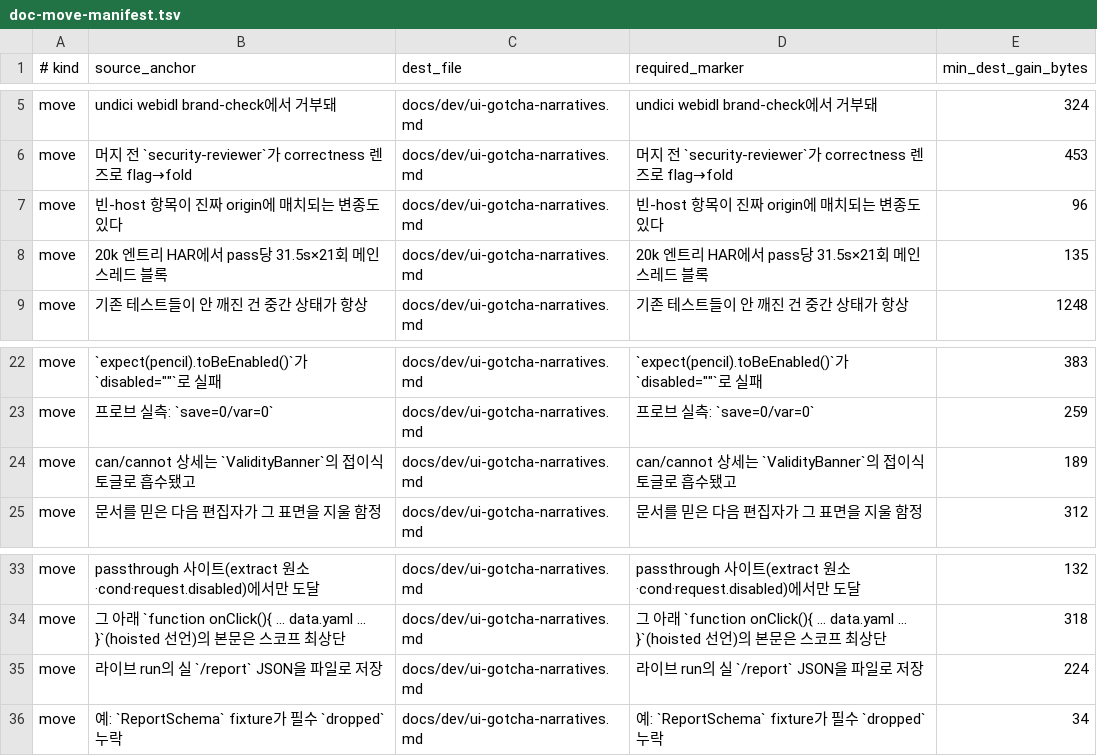
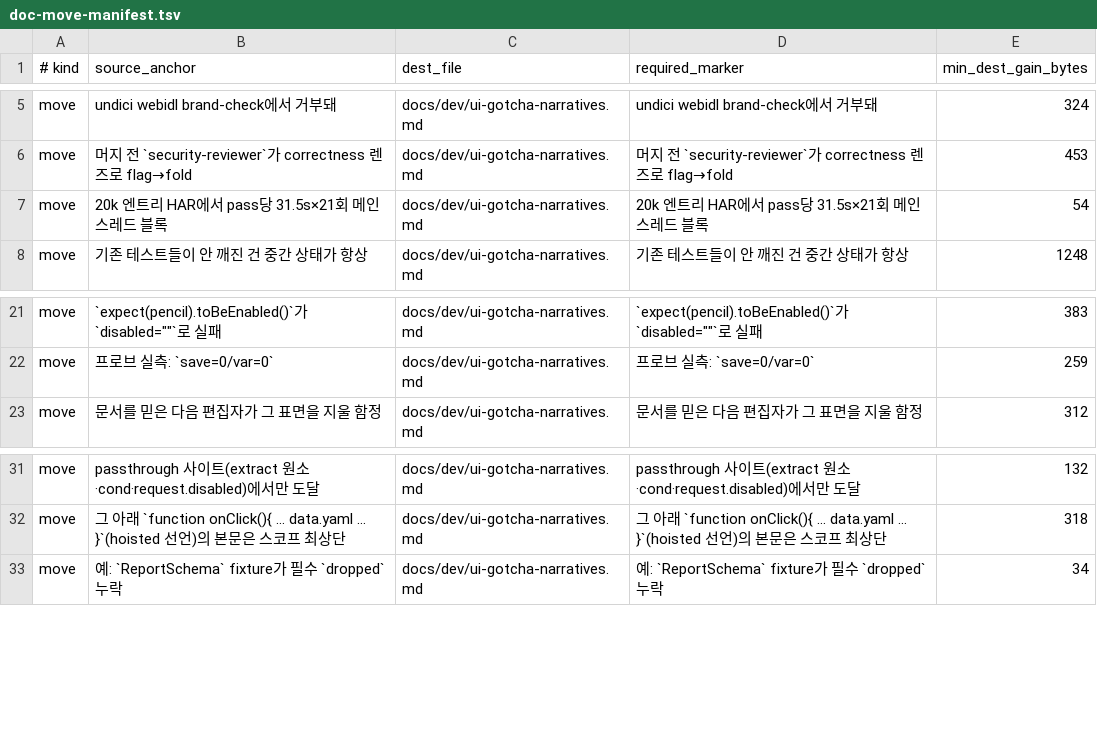
Before and after one commit to SeonggukJeong/handicap, a TSV file: scripts/doc-move-manifest.tsv, drawn as a sheet; only a part is shown, gaps mark what is left out; the diff covers the shown part only.

```diff
--- a/scripts/doc-move-manifest.tsv
+++ b/scripts/doc-move-manifest.tsv
@@ -6,4 +6,3 @@ move	undici webidl brand-check에서 거부돼	docs/dev/ui-gotcha-narratives.md
 move	머지 전 `security-reviewer`가 correctness 렌즈로 flag→fold	docs/dev/ui-gotcha-narratives.md	머지 전 `security-reviewer`가 correctness 렌즈로 flag→fold	453
-move	빈-host 항목이 진짜 origin에 매치되는 변종도 있다	docs/dev/ui-gotcha-narratives.md	빈-host 항목이 진짜 origin에 매치되는 변종도 있다	96
-move	20k 엔트리 HAR에서 pass당 31.5s×21회 메인스레드 블록	docs/dev/ui-gotcha-narratives.md	20k 엔트리 HAR에서 pass당 31.5s×21회 메인스레드 블록	135
+move	20k 엔트리 HAR에서 pass당 31.5s×21회 메인스레드 블록	docs/dev/ui-gotcha-narratives.md	20k 엔트리 HAR에서 pass당 31.5s×21회 메인스레드 블록	54
 move	기존 테스트들이 안 깨진 건 중간 상태가 항상	docs/dev/ui-gotcha-narratives.md	기존 테스트들이 안 깨진 건 중간 상태가 항상	1248
@@ -23,3 +22,2 @@ move	`expect(pencil).toBeEnabled()`가 `disabled=""`로 실패	docs/dev/ui-gotch
 move	프로브 실측: `save=0/var=0`	docs/dev/ui-gotcha-narratives.md	프로브 실측: `save=0/var=0`	259
-move	can/cannot 상세는 `ValidityBanner`의 접이식 토글로 흡수됐고	docs/dev/ui-gotcha-narratives.md	can/cannot 상세는 `ValidityBanner`의 접이식 토글로 흡수됐고	189
 move	문서를 믿은 다음 편집자가 그 표면을 지울 함정	docs/dev/ui-gotcha-narratives.md	문서를 믿은 다음 편집자가 그 표면을 지울 함정	312
@@ -34,3 +32,2 @@ move	passthrough 사이트(extract 원소·cond·request.disabled)에서만 도
 move	그 아래 `function onClick(){ … data.yaml … }`(hoisted 선언)의 본문은 스코프 최상단	docs/dev/ui-gotcha-narratives.md	그 아래 `function onClick(){ … data.yaml … }`(hoisted 선언)의 본문은 스코프 최상단	318
-move	라이브 run의 실 `/report` JSON을 파일로 저장	docs/dev/ui-gotcha-narratives.md	라이브 run의 실 `/report` JSON을 파일로 저장	224
 move	예: `ReportSchema` fixture가 필수 `dropped` 누락	docs/dev/ui-gotcha-narratives.md	예: `ReportSchema` fixture가 필수 `dropped` 누락	34
```
Also changed, not shown: 2 added rows, 9 removed rows and 6 edited cells elsewhere in this file, 1 other file.
